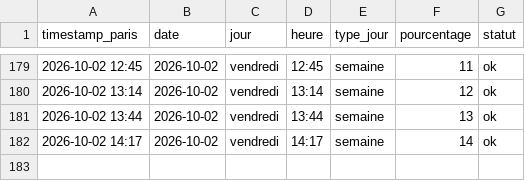
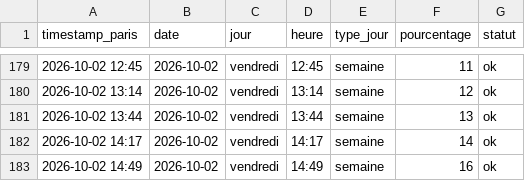
Before and after one commit to edwolfpack/caliceo-affluence, a CSV file: data/readings.csv, drawn as a sheet; only a part is shown, gaps mark what is left out.

```diff
--- a/data/readings.csv
+++ b/data/readings.csv
@@ -182 +182,2 @@ timestamp_paris,date,jour,heure,type_jour,pourcentage,statut
 2026-10-02 14:17,2026-10-02,vendredi,14:17,semaine,14,ok
+2026-10-02 14:49,2026-10-02,vendredi,14:49,semaine,16,ok
```
